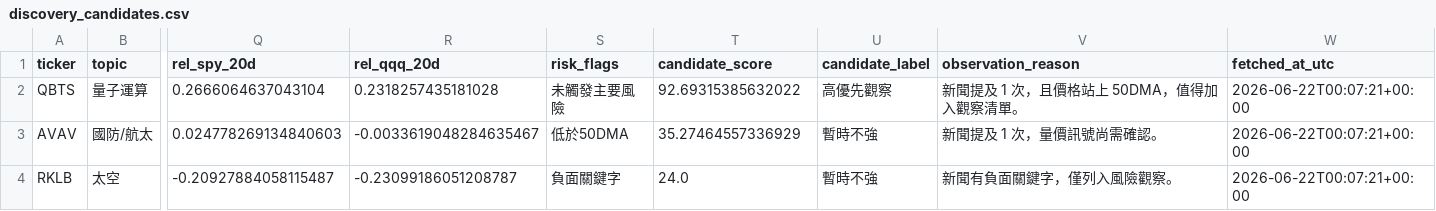
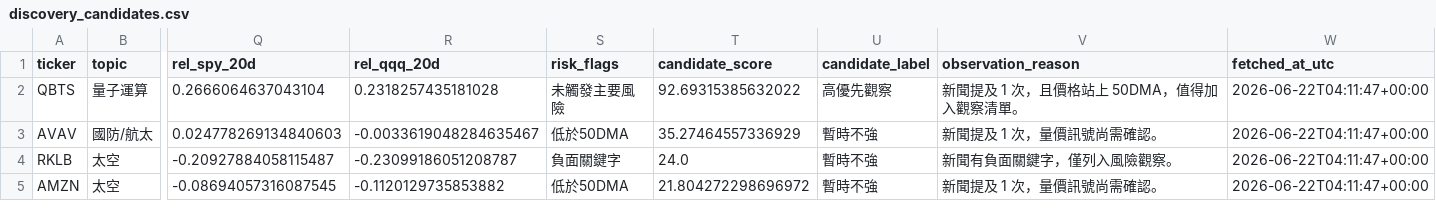
Before and after one commit to eric07079207-star/tech-market-monitor, a CSV file: data/觀察版資料/06_候選股追蹤/discovery_candidates.csv, drawn as a sheet; only a part is shown, gaps mark what is left out; rows hold the shown columns only; the diff names each change by its address in the sheet, - before the commit and + after, or states it on an @@ line.

```diff
--- a/data/觀察版資料/06_候選股追蹤/discovery_candidates.csv
+++ b/data/觀察版資料/06_候選股追蹤/discovery_candidates.csv
-W2:W4 (fetched_at_utc): 2026-06-22T00:07:21+00:00
+W2:W4 (fetched_at_utc): 2026-06-22T04:11:47+00:00
+row 5: AMZN | 太空 | -0.08694057316087545 | -0.1120129735853882 | 低於50DMA | 21.804272298696972 | 暫時不強 | 新聞提及 1 次，量價訊號尚需確認。 | 2026-06-22T04:11:47+00:00
```
Also changed, not shown: data/觀察版資料/05_潛力股探索/discovery_mentions.csv, data/觀察版資料/06_候選股追蹤/discovery_history.csv, 54 other files.
